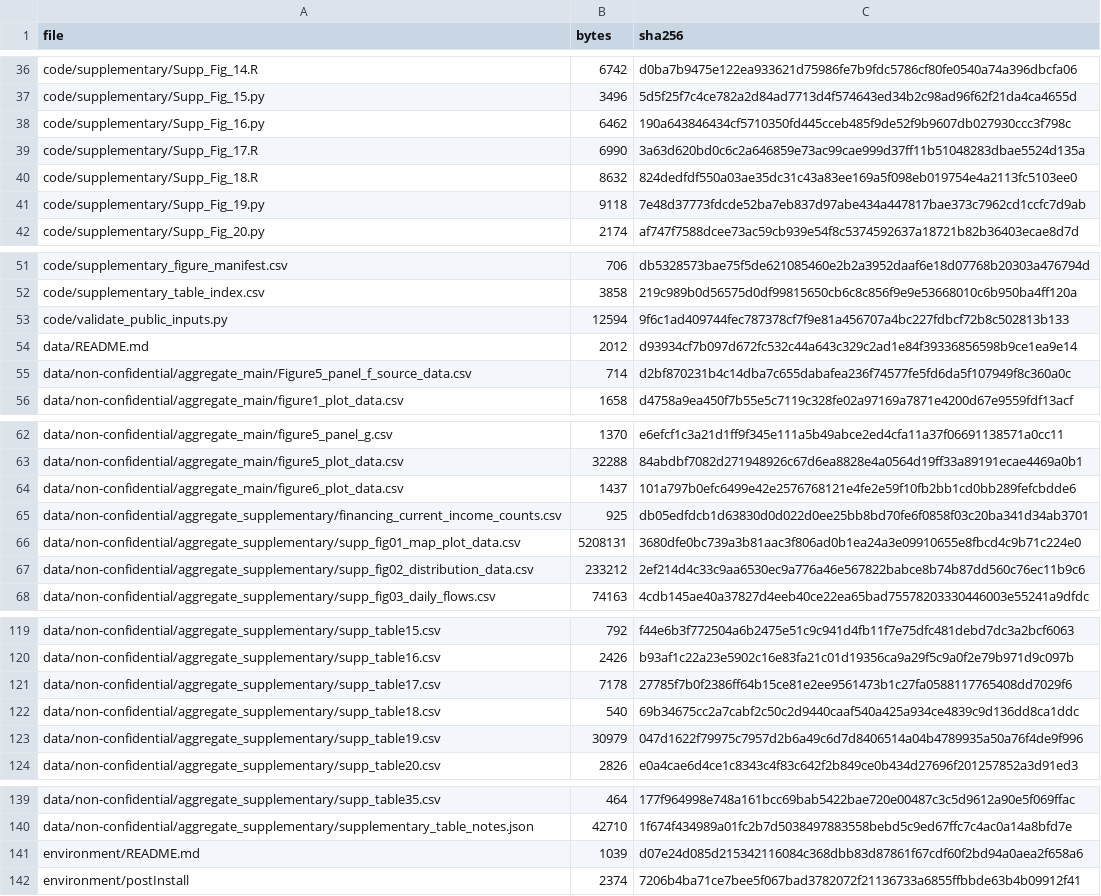
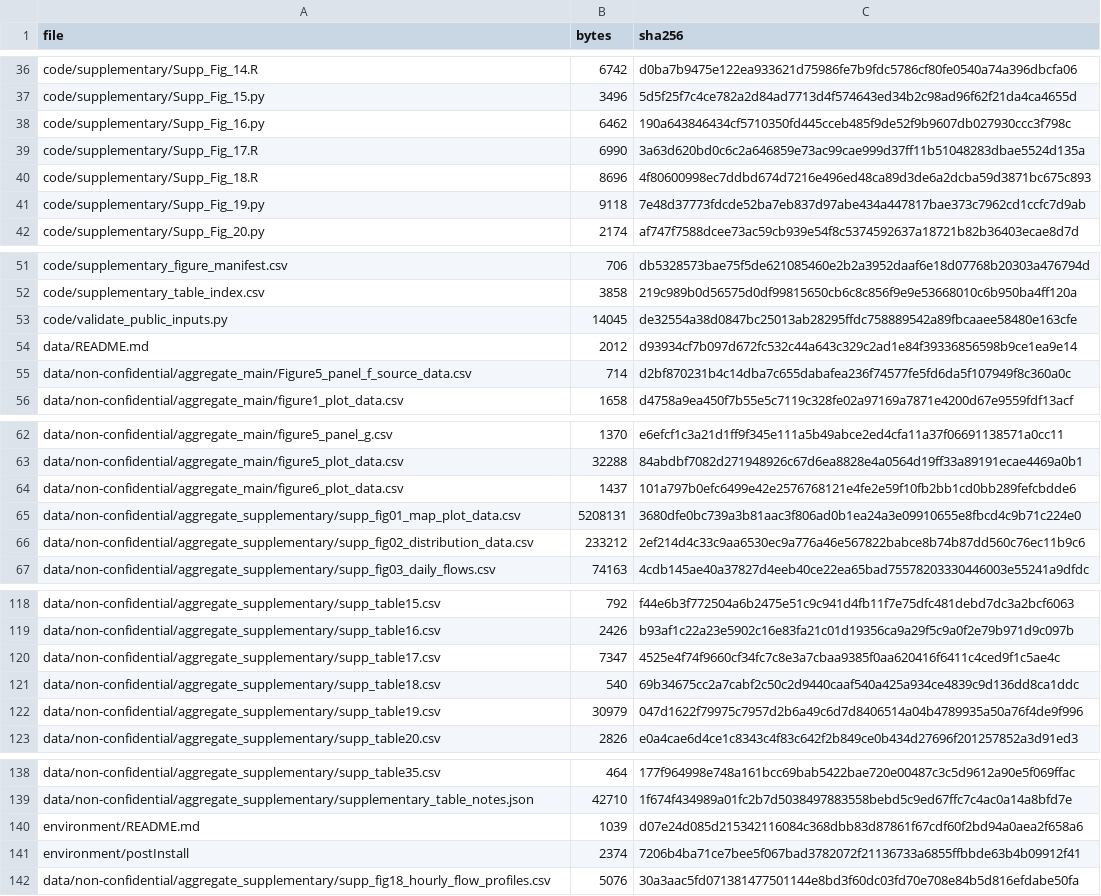
Before and after one commit to ShunlinJIN/Climate-solar-rooftop-adoption, a CSV file: code/PACKAGE_MANIFEST.csv, drawn as a sheet; only a part is shown, gaps mark what is left out.

```diff
--- a/code/PACKAGE_MANIFEST.csv
+++ b/code/PACKAGE_MANIFEST.csv
@@ -39,3 +39,3 @@ code/supplementary/Supp_Fig_16.py,6462,190a643846434cf5710350fd445cceb485f9de52f
 code/supplementary/Supp_Fig_17.R,6990,3a63d620bd0c6c2a646859e73ac99cae999d37ff11b51048283dbae5524d135a
-code/supplementary/Supp_Fig_18.R,8632,824dedfdf550a03ae35dc31c43a83ee169a5f098eb019754e4a2113fc5103ee0
+code/supplementary/Supp_Fig_18.R,8696,4f80600998ec7ddbd674d7216e496ed48ca89d3de6a2dcba59d3871bc675c893
 code/supplementary/Supp_Fig_19.py,9118,7e48d37773fdcde52ba7eb837d97abe434a447817bae373c7962cd1ccfc7d9ab
@@ -52,3 +52,3 @@ code/supplementary_figure_manifest.csv,706,db5328573bae75f5de621085460e2b2a3952d
 code/supplementary_table_index.csv,3858,219c989b0d56575d0df99815650cb6c8c856f9e9e53668010c6b950ba4ff120a
-code/validate_public_inputs.py,12594,9f6c1ad409744fec787378cf7f9e81a456707a4bc227fdbcf72b8c502813b133
+code/validate_public_inputs.py,14045,de32554a38d0847bc25013ab28295ffdc758889542a89fbcaaee58480e163cfe
 data/README.md,2012,d93934cf7b097d672fc532c44a643c329c2ad1e84f39336856598b9ce1ea9e14
@@ -64,3 +64,2 @@ data/non-confidential/aggregate_main/figure5_plot_data.csv,32288,84abdbf7082d271
 data/non-confidential/aggregate_main/figure6_plot_data.csv,1437,101a797b0efc6499e42e2576768121e4fe2e59f10fb2bb1cd0bb289fefcbdde6
-data/non-confidential/aggregate_supplementary/financing_current_income_counts.csv,925,db05edfdcb1d63830d0d022d0ee25bb8bd70fe6f0858f03c20ba341d34ab3701
 data/non-confidential/aggregate_supplementary/supp_fig01_map_plot_data.csv,5208131,3680dfe0bc739a3b81aac3f806ad0b1ea24a3e09910655e8fbcd4c9b71c224e0
@@ -120,3 +119,3 @@ data/non-confidential/aggregate_supplementary/supp_table15.csv,792,f44e6b3f77250
 data/non-confidential/aggregate_supplementary/supp_table16.csv,2426,b93af1c22a23e5902c16e83fa21c01d19356ca9a29f5c9a0f2e79b971d9c097b
-data/non-confidential/aggregate_supplementary/supp_table17.csv,7178,27785f7b0f2386ff64b15ce81e2ee9561473b1c27fa0588117765408dd7029f6
+data/non-confidential/aggregate_supplementary/supp_table17.csv,7347,4525e4f74f9660cf34fc7c8e3a7cbaa9385f0aa620416f6411c4ced9f1c5ae4c
 data/non-confidential/aggregate_supplementary/supp_table18.csv,540,69b34675cc2a7cabf2c50c2d9440caaf540a425a934ce4839c9d136dd8ca1ddc
@@ -142 +141,2 @@ environment/README.md,1039,d07e24d085d215342116084c368dbb83d87861f67cdf60f2bd94a
 environment/postInstall,2374,7206b4ba71ce7bee5f067bad3782072f21136733a6855ffbbde63b4b09912f41
+data/non-confidential/aggregate_supplementary/supp_fig18_hourly_flow_profiles.csv,5076,30a3aac5fd071381477501144e8bd3f60dc03fd70e708e84b5d816efdabe50fa
```
Also changed, not shown: PACKAGE_MANIFEST.csv, data/non-confidential/aggregate_supplementary/supp_table17.csv, 6 other files.
